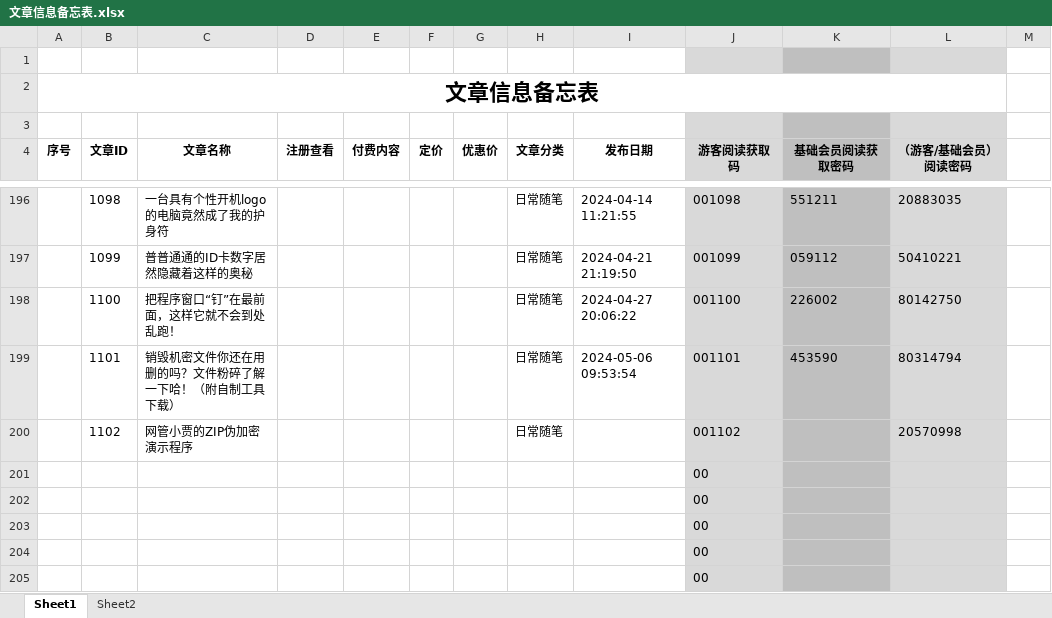
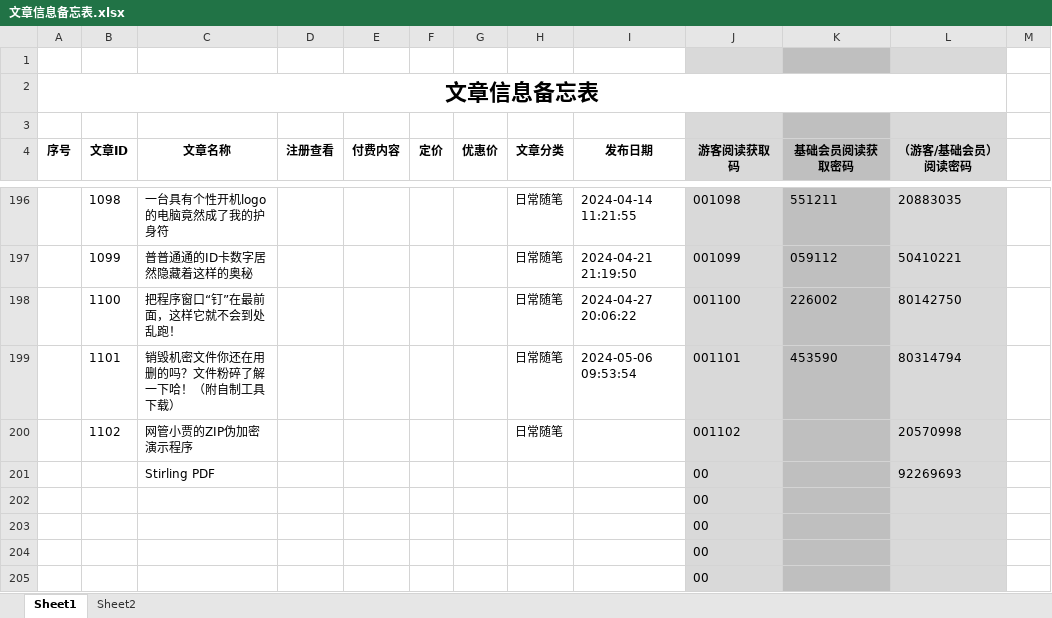
Before and after one commit to panxibei/writing, an Excel workbook: 11_付费课程/99.资料/文章信息备忘表.xlsx, sheet Sheet1, drawn as a sheet; only a part is shown, gaps mark what is left out; values as stored, in another font and other column widths than the file's, no borders; conditional formats not drawn; removed rows and columns are numbered as before the commit, all else as after; the diff names each change by its address in the sheet, - before the commit and + after, or states it on an @@ line.

```diff
--- a/11_付费课程/99.资料/文章信息备忘表.xlsx (sheet Sheet1)
+++ b/11_付费课程/99.资料/文章信息备忘表.xlsx (sheet Sheet1)
-row 201:  |  |  |  |  |  |  |  |  | 00
+row 201:  |  | Stirling PDF |  |  |  |  |  |  | 00 |  | 92269693
```
Also changed, not shown: 1 other file.
